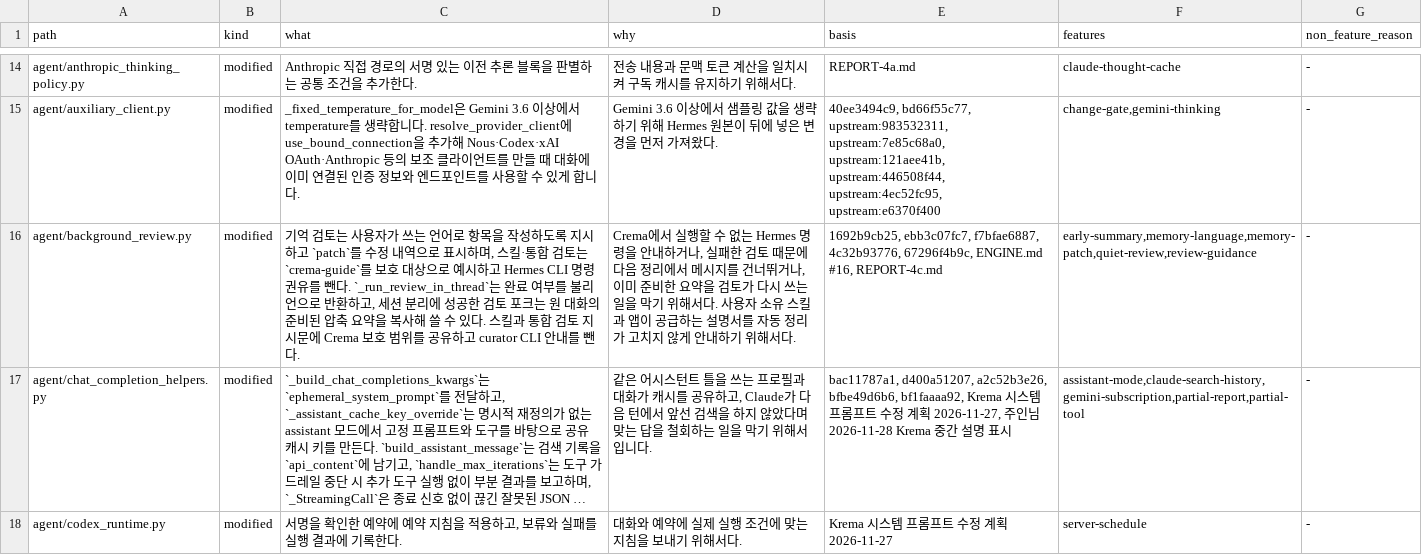
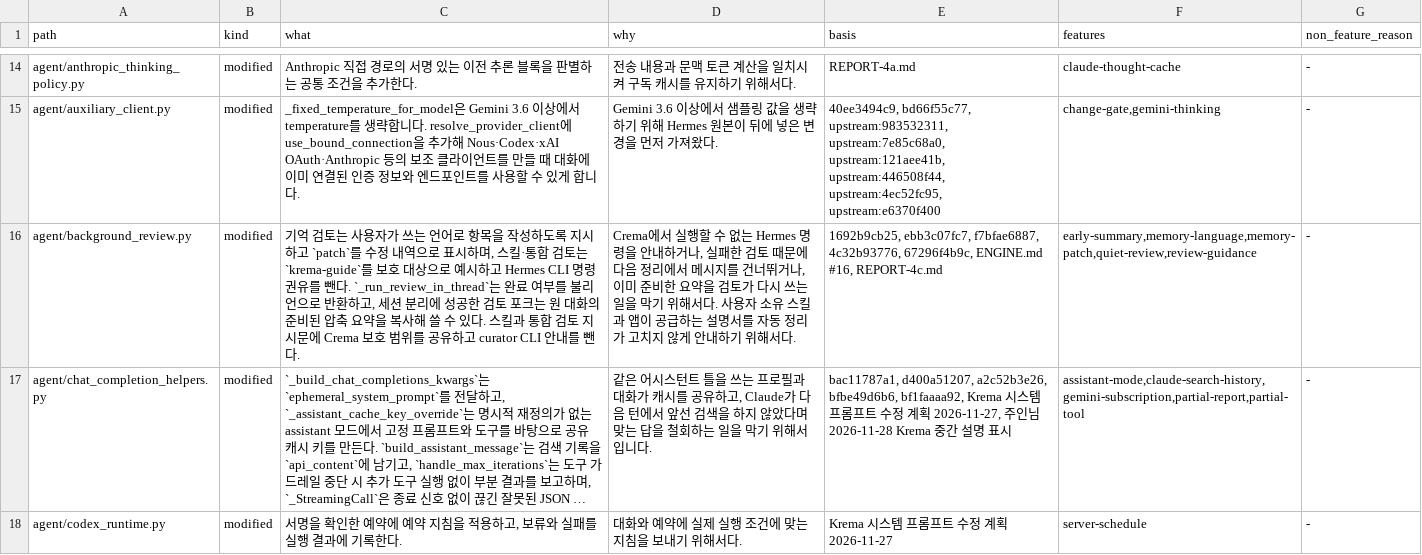
Before and after one commit to chaconne67/crema-engine, a TSV file: CREMA_CHANGES.tsv, drawn as a sheet; only a part is shown, gaps mark what is left out; long unchanged cells end in …; the diff covers the shown part only; the diff names each change by its address in the sheet, - before the commit and + after, or states it on an @@ line.

Commit message:
Krema 스킬 이름을 이전하고 기존 계정의 설정과 호출을 보존한다

```diff
--- a/CREMA_CHANGES.tsv
+++ b/CREMA_CHANGES.tsv
-C16 (what): …검토는 `crema-guide`를 보호…
+C16 (what): …검토는 `krema-guide`를 보호…
```
Also changed, not shown: 15 added rows, 10 removed rows and 4 edited cells elsewhere in this file, CREMA_FEATURES.tsv, 26 other files.
